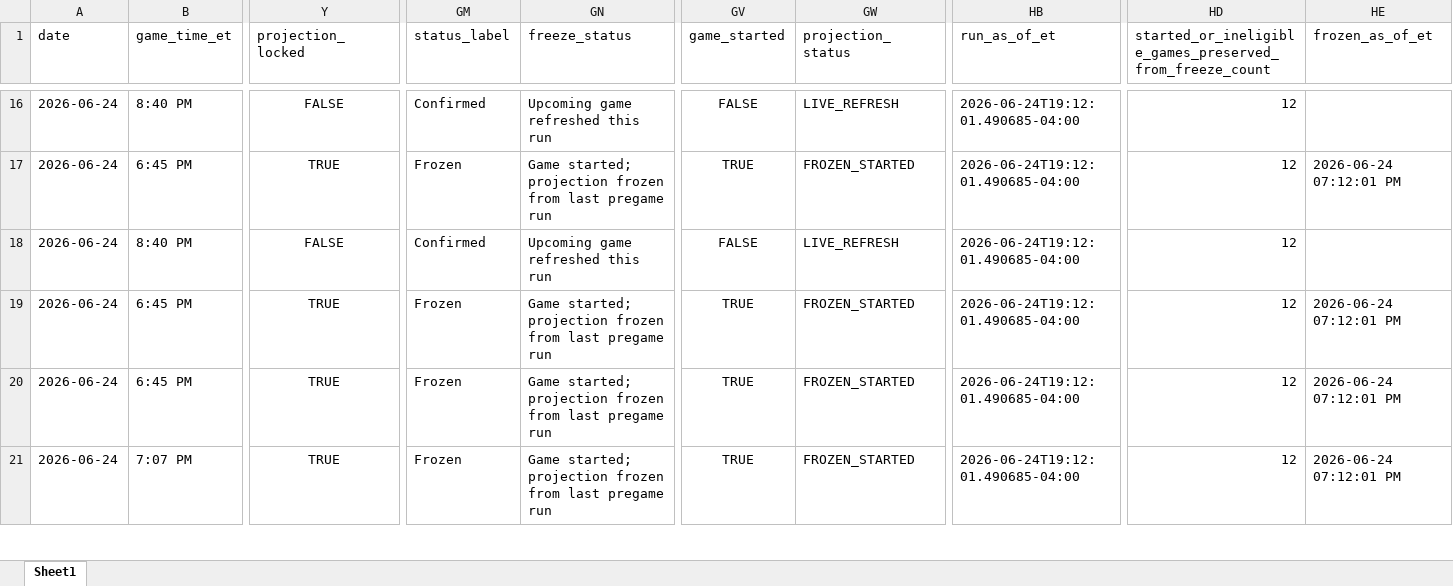
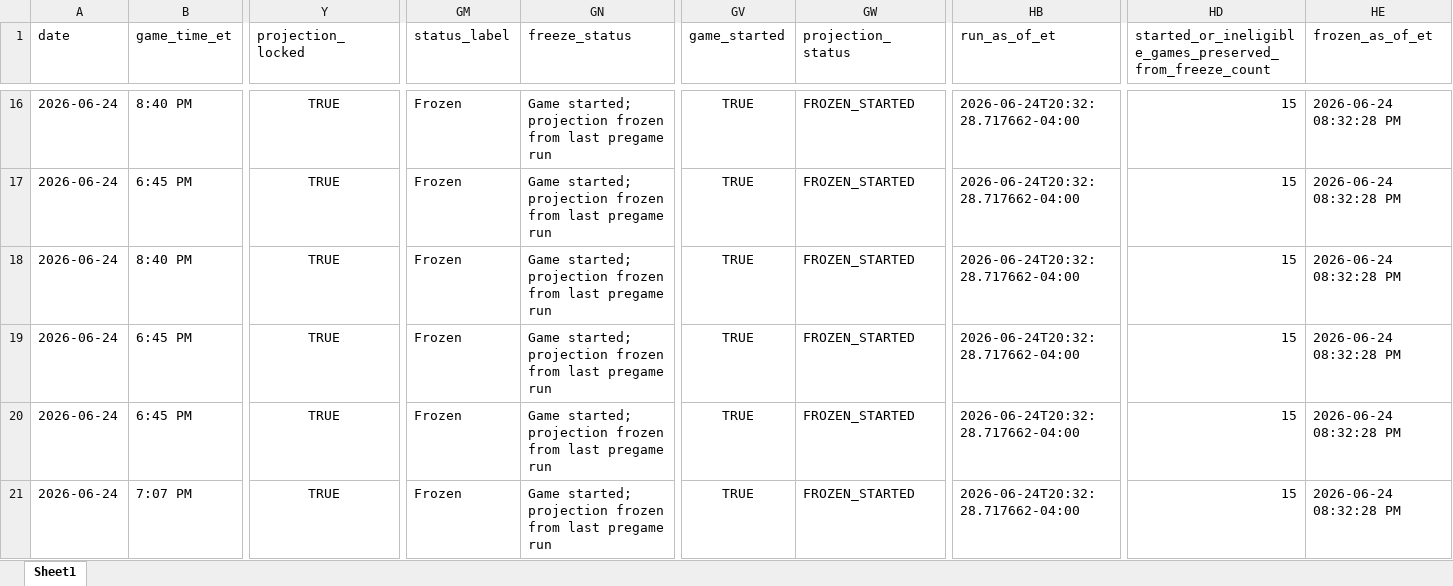
Before and after one commit to mtimmer73/prophit, an Excel workbook: outputs/prophit_today.xlsx, sheet Sheet1, drawn as a sheet; only a part is shown, gaps mark what is left out; values as stored, in another font and other column widths than the file's, no borders; the diff covers the shown part only; the diff names each change by its address in the sheet, - before the commit and + after, or states it on an @@ line.

```diff
--- a/outputs/prophit_today.xlsx (sheet Sheet1)
+++ b/outputs/prophit_today.xlsx (sheet Sheet1)
-Y16 (projection_locked): FALSE
+Y16 (projection_locked): TRUE
-GM16 (status_label): Confirmed
+GM16 (status_label): Frozen
-GN16 (freeze_status): Upcoming game refreshed this run
+GN16 (freeze_status): Game started; projection frozen from last pregame run
-GV16 (game_started): FALSE
+GV16 (game_started): TRUE
-GW16 (projection_status): LIVE_REFRESH
+GW16 (projection_status): FROZEN_STARTED
-HB16:HB21 (run_as_of_et): 2026-06-24T19:12:01.490685-04:00
+HB16:HB21 (run_as_of_et): 2026-06-24T20:32:28.717662-04:00
-HD16:HD21: 12
+HD16:HD21: 15
-HE16 (frozen_as_of_et): (empty)
+HE16 (frozen_as_of_et): 2026-06-24 08:32:28 PM
-HE17 (frozen_as_of_et): 2026-06-24 07:12:01 PM
+HE17 (frozen_as_of_et): 2026-06-24 08:32:28 PM
-Y18 (projection_locked): FALSE
+Y18 (projection_locked): TRUE
-GM18 (status_label): Confirmed
+GM18 (status_label): Frozen
-GN18 (freeze_status): Upcoming game refreshed this run
+GN18 (freeze_status): Game started; projection frozen from last pregame run
-GV18 (game_started): FALSE
+GV18 (game_started): TRUE
-GW18 (projection_status): LIVE_REFRESH
+GW18 (projection_status): FROZEN_STARTED
-HE18 (frozen_as_of_et): (empty)
+HE18 (frozen_as_of_et): 2026-06-24 08:32:28 PM
-HE19:HE21 (frozen_as_of_et): 2026-06-24 07:12:01 PM
+HE19:HE21 (frozen_as_of_et): 2026-06-24 08:32:28 PM
```
Also changed, not shown: 1170 edited cells elsewhere in this sheet, 8 other files.
